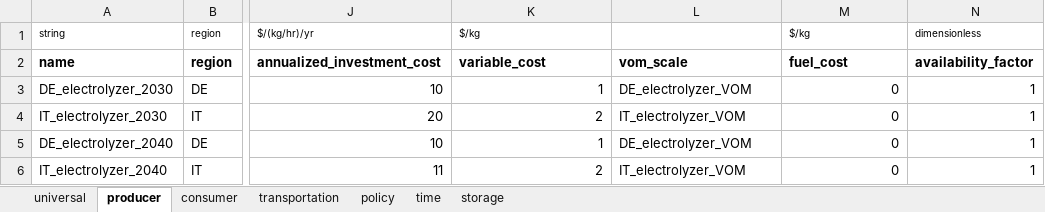
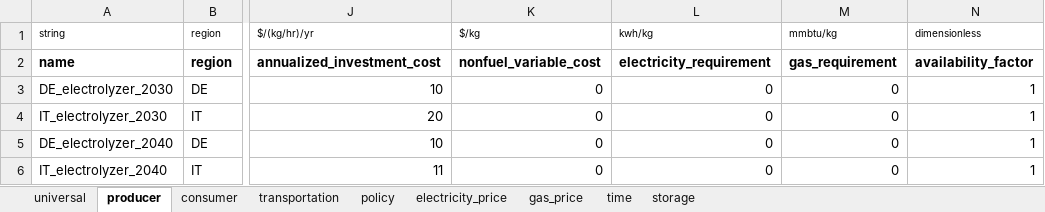
Before and after one commit to ericehrhardt/Case-Study-ETH, an Excel workbook: H2CS2/inputs/input_2region_short.xlsx, sheet producer, drawn as a sheet; only a part is shown, gaps mark what is left out; values as stored, in another font and other column widths than the file's, no borders; the diff names each change by its address in the sheet, - before the commit and + after, or states it on an @@ line.

Commit message:
Add electricity prices and gas prices Variable costs are now split into non-fuel variable costs and gas/electricity costs. Hourly electricity and gas prices are now taken as a explicit input to the model. See the input spreadsheet for details.

```diff
--- a/H2CS2/inputs/input_2region_short.xlsx (sheet producer)
+++ b/H2CS2/inputs/input_2region_short.xlsx (sheet producer)
+sheet tab: electricity_price
+sheet tab: gas_price
-L1: (empty)
+L1: kwh/kg
-M1: $/kg
+M1: mmbtu/kg
-K2: variable_cost
+K2: nonfuel_variable_cost
-L2: vom_scale
+L2: electricity_requirement
-M2: fuel_cost
+M2: gas_requirement
-K3: 1
+K3: 0
-L3: DE_electrolyzer_VOM
+L3: 0
-K4: 2
+K4: 0
-L4: IT_electrolyzer_VOM
+L4: 0
-K5: 1
+K5: 0
-L5: DE_electrolyzer_VOM
+L5: 0
-K6: 2
+K6: 0
-L6: IT_electrolyzer_VOM
+L6: 0
```
Also changed, not shown: sheet time, H2CS2/outputs/output_2region_short.xlsx, 3 other files.
